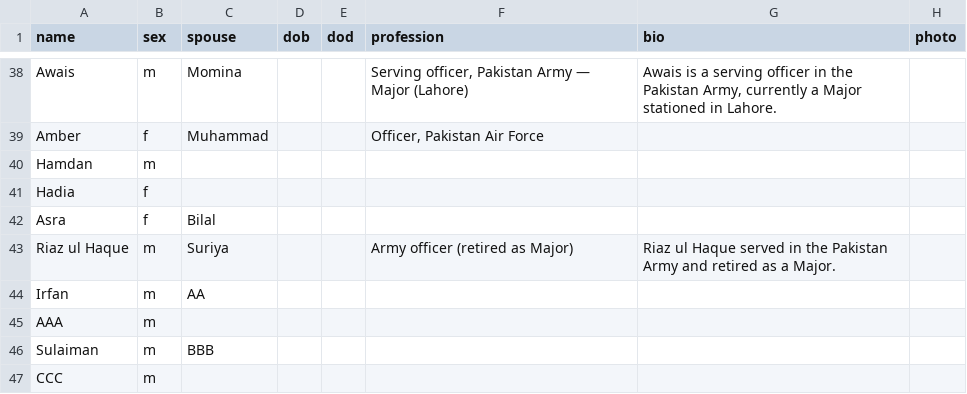
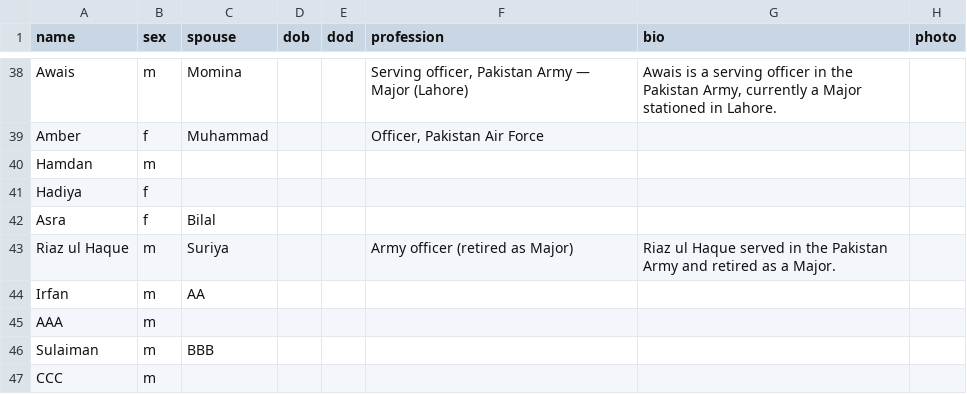
Before and after one commit to FaaizHaque/mubarak-ali-family-archive, a CSV file: people.csv, drawn as a sheet; only a part is shown, gaps mark what is left out; the diff names each change by its address in the sheet, - before the commit and + after, or states it on an @@ line.

```diff
--- a/people.csv
+++ b/people.csv
-A41 (name): Hadia
+A41 (name): Hadiya
```
Also changed, not shown: gallery.csv.
